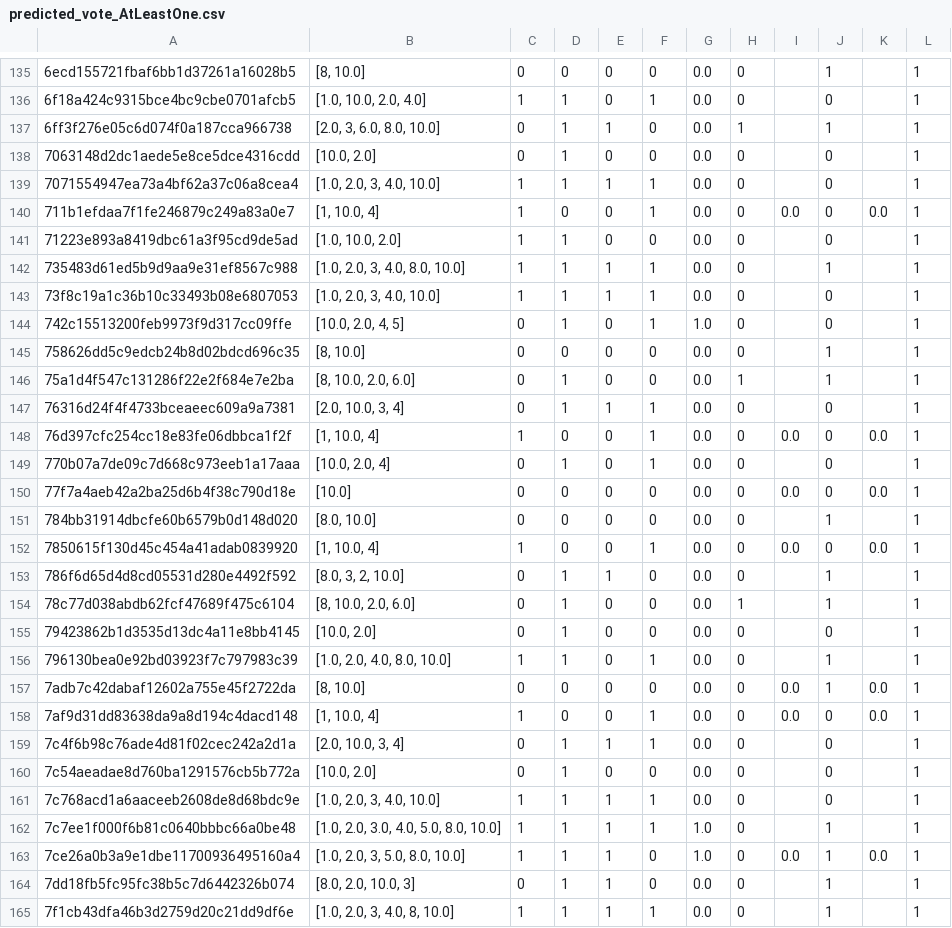
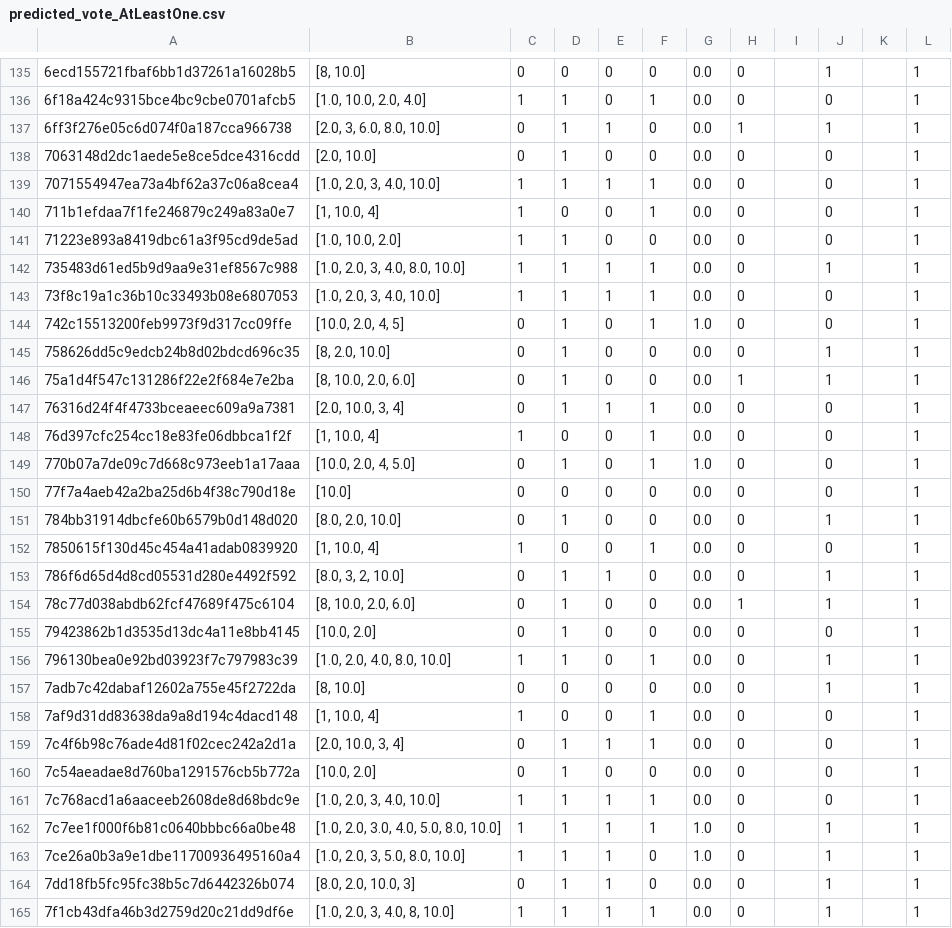
Before and after one commit to MultiTagging/MultiTagging_Refiner_Demo, a CSV file: Results/DASP_Data/SolidiFI/predicted_vote_AtLeastOne.csv, drawn as a sheet; only a part is shown, gaps mark what is left out; the diff covers the shown part only; the diff names each change by its address in the sheet, - before the commit and + after, or states it on an @@ line.

```diff
--- a/Results/DASP_Data/SolidiFI/predicted_vote_AtLeastOne.csv
+++ b/Results/DASP_Data/SolidiFI/predicted_vote_AtLeastOne.csv
-B138: [10.0, 2.0]
+B138: [2.0, 10.0]
-I140: 0.0
+I140: (empty)
-K140: 0.0
+K140: (empty)
-B145: [8, 10.0]
+B145: [8, 2.0, 10.0]
-D145: 0
+D145: 1
-I148: 0.0
+I148: (empty)
-K148: 0.0
+K148: (empty)
-B149: [10.0, 2.0, 4]
+B149: [10.0, 2.0, 4, 5.0]
-G149: 0.0
+G149: 1.0
-I150: 0.0
+I150: (empty)
-K150: 0.0
+K150: (empty)
-B151: [8.0, 10.0]
+B151: [8.0, 2.0, 10.0]
-D151: 0
+D151: 1
-I152: 0.0
+I152: (empty)
-K152: 0.0
+K152: (empty)
-I157:I158: 0.0
+I157:I158: (empty)
-K157:K158: 0.0
+K157:K158: (empty)
-I163: 0.0
+I163: (empty)
-K163: 0.0
+K163: (empty)
```
Also changed, not shown: 102 edited cells elsewhere in this file, Results/DASP_Data/SBcurated/actual.csv, Results/DASP_Data/SolidiFI/predicted_vote_Threshold.csv, 29 other files.
